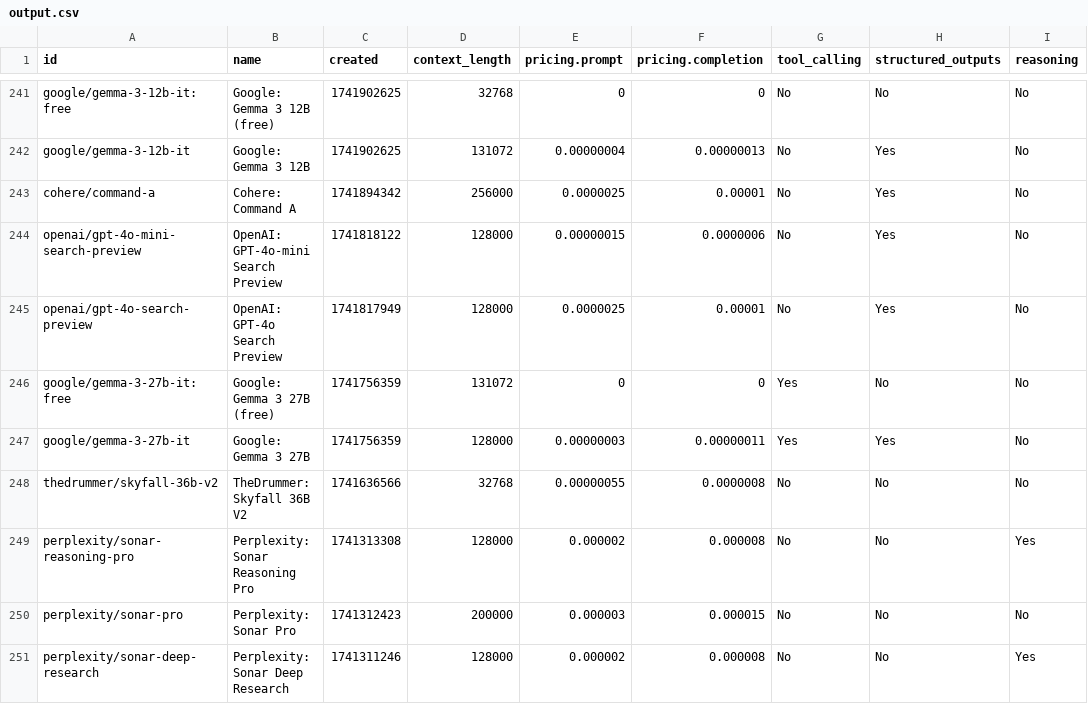
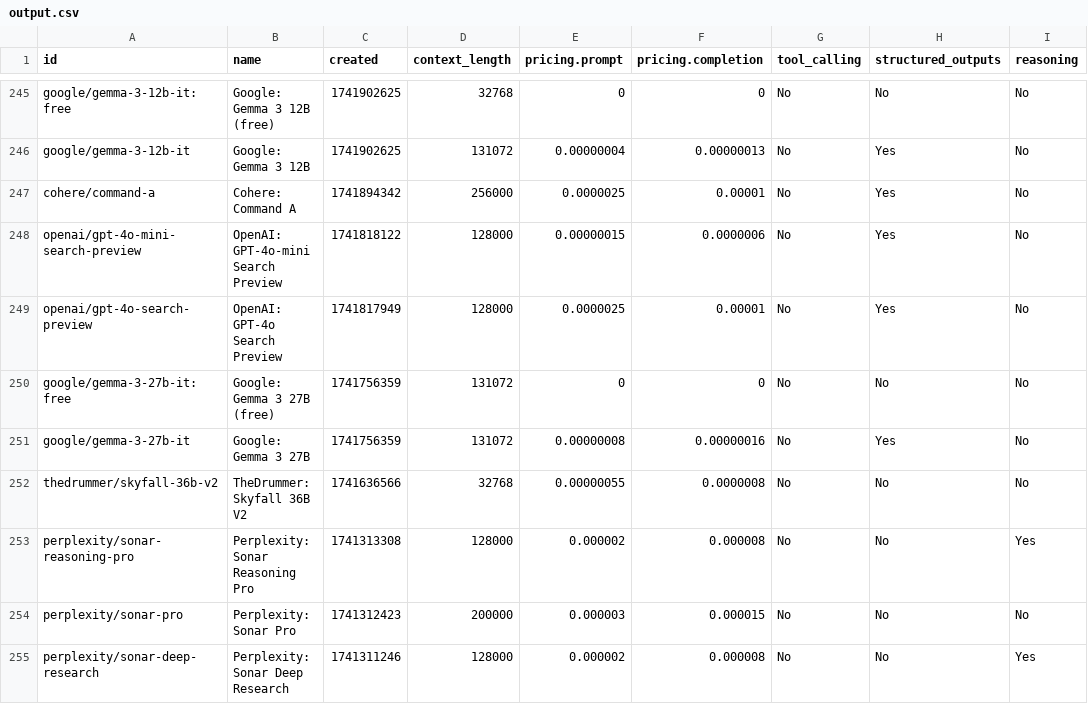
Before and after one commit to jvrck/openrouterlist, a CSV file: data/output.csv, drawn as a sheet; only a part is shown, gaps mark what is left out; addresses are those after the commit; the diff covers the shown part only; the diff names each change by its address in the sheet, - before the commit and + after, or states it on an @@ line.

```diff
--- a/data/output.csv
+++ b/data/output.csv
-G250:G251 (tool_calling): Yes
+G250:G251 (tool_calling): No
-D251 (context_length): 128000
+D251 (context_length): 131072
-E251 (pricing.prompt): 0.00000003
+E251 (pricing.prompt): 0.00000008
-F251 (pricing.completion): 0.00000011
+F251 (pricing.completion): 0.00000016
```
Also changed, not shown: 4 added rows and 17 edited cells elsewhere in this file, 2 other files.
